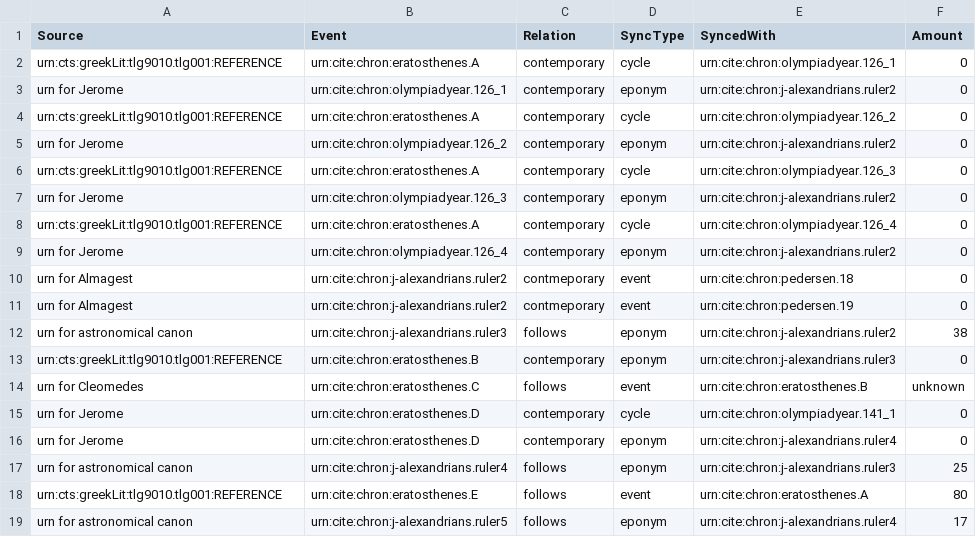
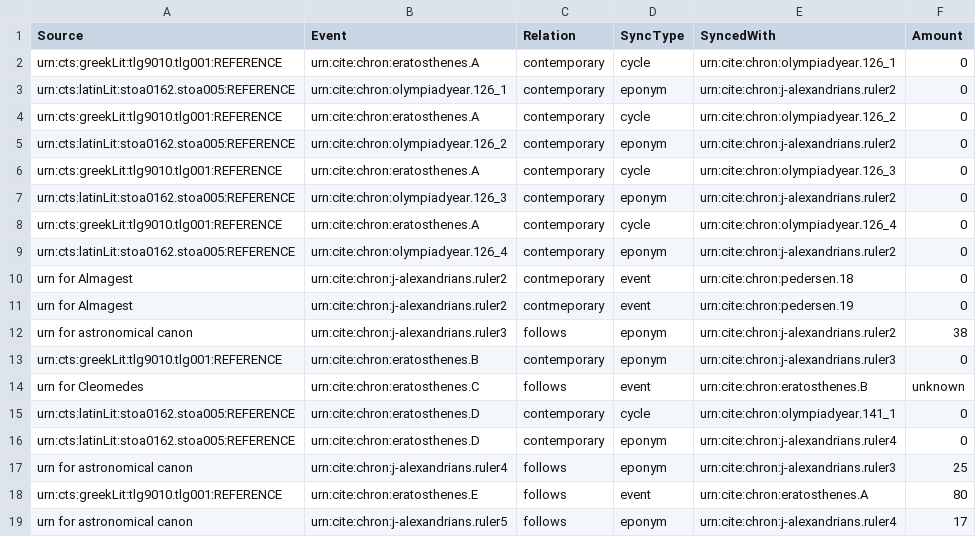
Before and after one commit to neelsmith/chronicles, a CSV file: src/main/webapp/chronologies/finnegan-eratosthenes.csv, drawn as a sheet.

Commit message:
Update finnegan-eratosthenes.csv

```diff
--- a/src/main/webapp/chronologies/finnegan-eratosthenes.csv
+++ b/src/main/webapp/chronologies/finnegan-eratosthenes.csv
@@ -2,9 +2,9 @@ Source,Event,Relation,SyncType,SyncedWith,Amount
 urn:cts:greekLit:tlg9010.tlg001:REFERENCE,urn:cite:chron:eratosthenes.A,contemporary,cycle,urn:cite:chron:olympiadyear.126_1,0
-urn for Jerome,urn:cite:chron:olympiadyear.126_1,contemporary,eponym,urn:cite:chron:j-alexandrians.ruler2,0
+urn:cts:latinLit:stoa0162.stoa005:REFERENCE,urn:cite:chron:olympiadyear.126_1,contemporary,eponym,urn:cite:chron:j-alexandrians.ruler2,0
 urn:cts:greekLit:tlg9010.tlg001:REFERENCE,urn:cite:chron:eratosthenes.A,contemporary,cycle,urn:cite:chron:olympiadyear.126_2,0
-urn for Jerome,urn:cite:chron:olympiadyear.126_2,contemporary,eponym,urn:cite:chron:j-alexandrians.ruler2,0
+urn:cts:latinLit:stoa0162.stoa005:REFERENCE,urn:cite:chron:olympiadyear.126_2,contemporary,eponym,urn:cite:chron:j-alexandrians.ruler2,0
 urn:cts:greekLit:tlg9010.tlg001:REFERENCE,urn:cite:chron:eratosthenes.A,contemporary,cycle,urn:cite:chron:olympiadyear.126_3,0
-urn for Jerome,urn:cite:chron:olympiadyear.126_3,contemporary,eponym,urn:cite:chron:j-alexandrians.ruler2,0
+urn:cts:latinLit:stoa0162.stoa005:REFERENCE,urn:cite:chron:olympiadyear.126_3,contemporary,eponym,urn:cite:chron:j-alexandrians.ruler2,0
 urn:cts:greekLit:tlg9010.tlg001:REFERENCE,urn:cite:chron:eratosthenes.A,contemporary,cycle,urn:cite:chron:olympiadyear.126_4,0
-urn for Jerome,urn:cite:chron:olympiadyear.126_4,contemporary,eponym,urn:cite:chron:j-alexandrians.ruler2,0
+urn:cts:latinLit:stoa0162.stoa005:REFERENCE,urn:cite:chron:olympiadyear.126_4,contemporary,eponym,urn:cite:chron:j-alexandrians.ruler2,0
 urn for Almagest,urn:cite:chron:j-alexandrians.ruler2,contmeporary,event,urn:cite:chron:pedersen.18,0
@@ -14,4 +14,4 @@ urn:cts:greekLit:tlg9010.tlg001:REFERENCE,urn:cite:chron:eratosthenes.B,contempo
 urn for Cleomedes,urn:cite:chron:eratosthenes.C,follows,event,urn:cite:chron:eratosthenes.B,unknown
-urn for Jerome,urn:cite:chron:eratosthenes.D,contemporary,cycle,urn:cite:chron:olympiadyear.141_1,0
-urn for Jerome,urn:cite:chron:eratosthenes.D,contemporary,eponym,urn:cite:chron:j-alexandrians.ruler4,0
+urn:cts:latinLit:stoa0162.stoa005:REFERENCE,urn:cite:chron:eratosthenes.D,contemporary,cycle,urn:cite:chron:olympiadyear.141_1,0
+urn:cts:latinLit:stoa0162.stoa005:REFERENCE,urn:cite:chron:eratosthenes.D,contemporary,eponym,urn:cite:chron:j-alexandrians.ruler4,0
 urn for astronomical canon,urn:cite:chron:j-alexandrians.ruler4,follows,eponym,urn:cite:chron:j-alexandrians.ruler3,25
```
